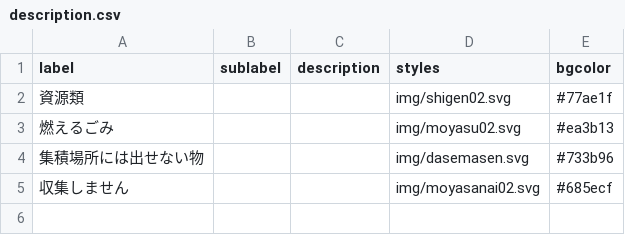
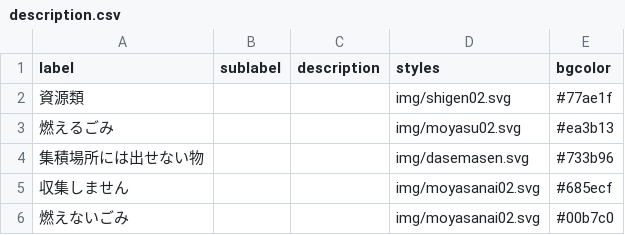
Before and after one commit to shimasho/5374, a CSV file: data/description.csv, drawn as a sheet; the diff names each change by its address in the sheet, - before the commit and + after, or states it on an @@ line.

Commit message:
Update description.csv

```diff
--- a/data/description.csv
+++ b/data/description.csv
+row 6: 燃えないごみ |  |  | img/moyasanai02.svg | #00b7c0
```
